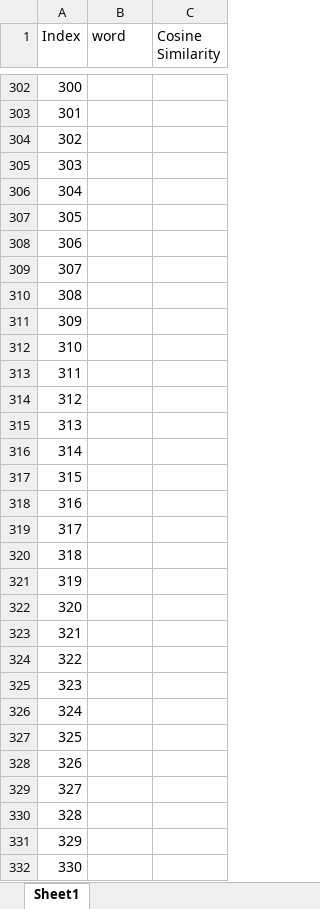
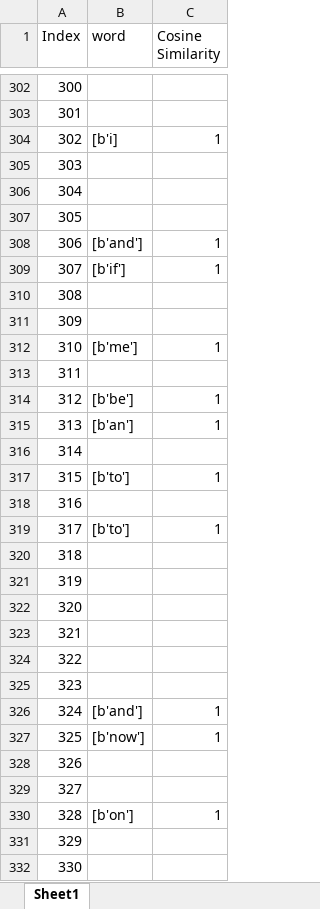
Before and after one commit to ayushiiamin/Multimodal-Emotion-Recognition, an Excel workbook: Dissertation/dataset/csv_files/raw text.xlsx, sheet Sheet1, drawn as a sheet; only a part is shown, gaps mark what is left out; values as stored, in another font and other column widths than the file's, no borders; the diff covers the shown part only; the diff names each change by its address in the sheet, - before the commit and + after, or states it on an @@ line.

Commit message:
Add files via upload

```diff
--- a/Dissertation/dataset/csv_files/raw text.xlsx (sheet Sheet1)
+++ b/Dissertation/dataset/csv_files/raw text.xlsx (sheet Sheet1)
-B304 (word): (empty)
+B304 (word): [b'i]
-C304 (Cosine Similarity): (empty)
+C304 (Cosine Similarity): 1
-B308 (word): (empty)
+B308 (word): [b'and']
-C308:C309 (Cosine Similarity): (empty)
+C308:C309 (Cosine Similarity): 1
-B309 (word): (empty)
+B309 (word): [b'if']
-B312 (word): (empty)
+B312 (word): [b'me']
-C312 (Cosine Similarity): (empty)
+C312 (Cosine Similarity): 1
-B314 (word): (empty)
+B314 (word): [b'be']
-C314:C315 (Cosine Similarity): (empty)
+C314:C315 (Cosine Similarity): 1
-B315 (word): (empty)
+B315 (word): [b'an']
-B317 (word): (empty)
+B317 (word): [b'to']
-C317 (Cosine Similarity): (empty)
+C317 (Cosine Similarity): 1
-B319 (word): (empty)
+B319 (word): [b'to']
-C319 (Cosine Similarity): (empty)
+C319 (Cosine Similarity): 1
-B326 (word): (empty)
+B326 (word): [b'and']
-C326:C327 (Cosine Similarity): (empty)
+C326:C327 (Cosine Similarity): 1
-B327 (word): (empty)
+B327 (word): [b'now']
-B330 (word): (empty)
+B330 (word): [b'on']
-C330 (Cosine Similarity): (empty)
+C330 (Cosine Similarity): 1
```
Also changed, not shown: 16 edited cells elsewhere in this sheet.
